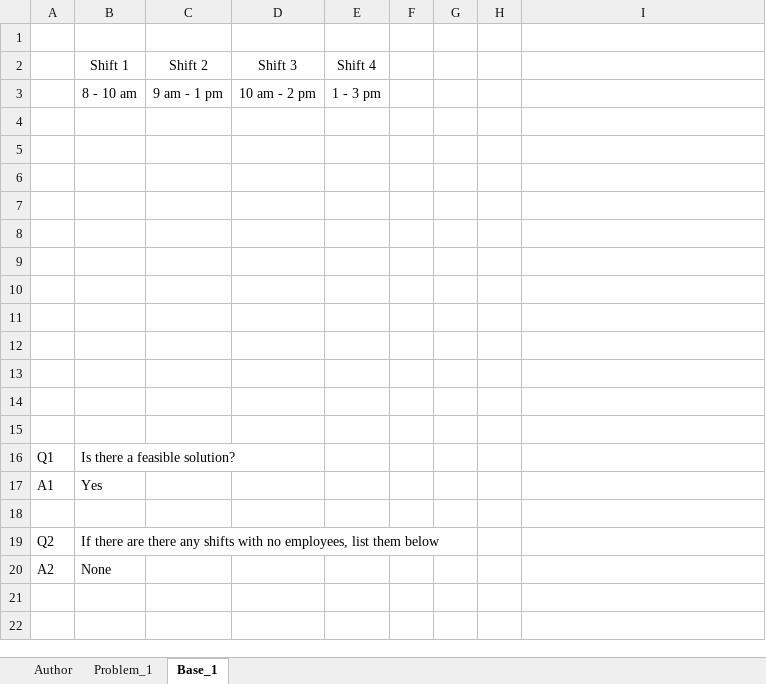
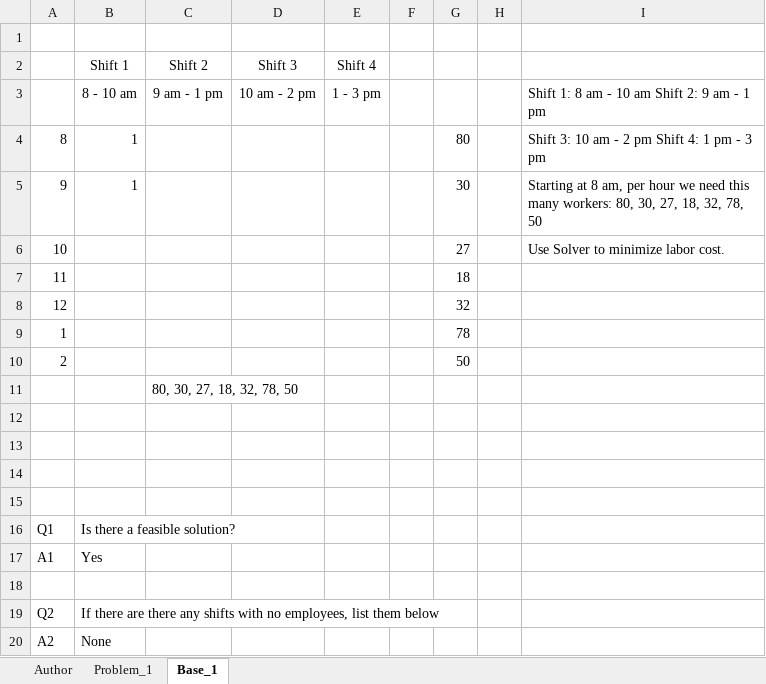
Before and after one commit to brentreeves/ManagementScience, an Excel workbook: homework/HW_400_Scheduling.xlsx, sheet Base_1, drawn as a sheet; values as stored, in another font and other column widths than the file's, no borders; the diff names each change by its address in the sheet, - before the commit and + after, or states it on an @@ line.

```diff
--- a/homework/HW_400_Scheduling.xlsx (sheet Base_1)
+++ b/homework/HW_400_Scheduling.xlsx (sheet Base_1)
-I3: (empty)
+I3: Shift 1: 8 am - 10 am Shift 2: 9 am - 1 pm
-row 4: (empty)
+row 4: 8 | 1 |  |  |  |  | 80 |  | Shift 3: 10 am - 2 pm Shift 4: 1 pm - 3 pm
-row 5: (empty)
+row 5: 9 | 1 |  |  |  |  | 30 |  | Starting at 8 am, per hour we need this many workers: 80, 30, 27, 18, 32, 78, 50
-row 6: (empty)
+row 6: 10 |  |  |  |  |  | 27 |  | Use Solver to minimize labor cost.
-row 7: (empty)
+row 7: 11 |  |  |  |  |  | 18
-row 8: (empty)
+row 8: 12 |  |  |  |  |  | 32
-row 9: (empty)
+row 9: 1 |  |  |  |  |  | 78
-row 10: (empty)
+row 10: 2 |  |  |  |  |  | 50
-C11 (Shift 2): (empty)
+C11 (Shift 2): 80, 30, 27, 18, 32, 78, 50
```
Also changed, not shown: charts or pictures, 01_Linear/Nachtfliegen_06_Scheduling.xlsx, quiz/Quiz_Network_03_A.xlsx, 49 other files.
